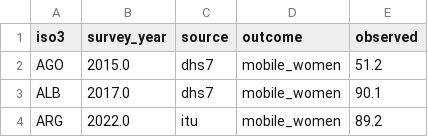
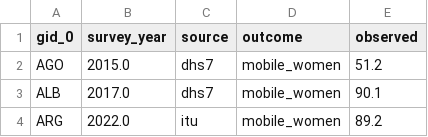
Before and after one commit to OxfordDemSci/dgg-www, a CSV file: api/scripts/data/national_ground_truth.csv, drawn as a sheet; only a part is shown.

Commit message:
update national ground truth

```diff
--- a/api/scripts/data/national_ground_truth.csv
+++ b/api/scripts/data/national_ground_truth.csv
@@ -1,2 +1,2 @@
-iso3,survey_year,source,outcome,observed
+gid_0,survey_year,source,outcome,observed
 AGO,2015.0,dhs7,mobile_women,51.2
```
